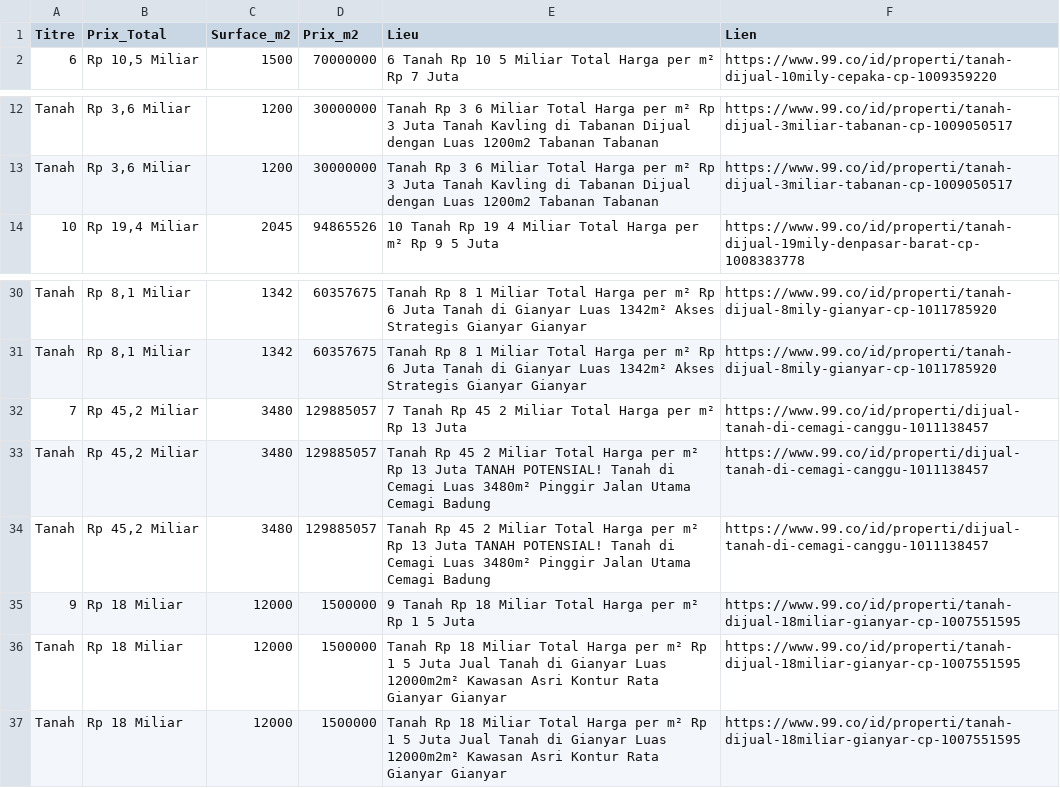
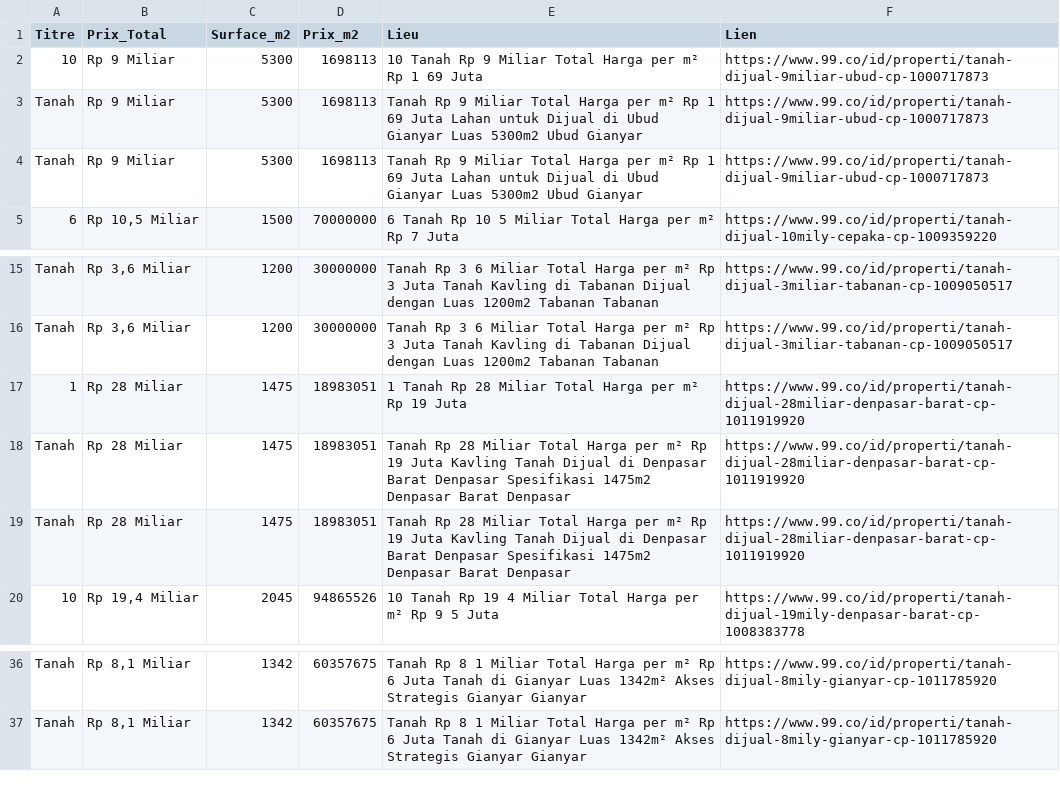
Before and after one commit to pedro432143219-prog/99co-scraper, a CSV file: resultats.csv, drawn as a sheet; only a part is shown, gaps mark what is left out; removed rows and columns are numbered as before the commit, all else as after; the diff names each change by its address in the sheet, - before the commit and + after, or states it on an @@ line.

```diff
--- a/resultats.csv
+++ b/resultats.csv
+row 2: 10 | Rp 9 Miliar | 5300 | 1698113 | 10 Tanah Rp 9 Miliar Total Harga per m² Rp 1 69 Juta | https://www.99.co/id/properti/tanah-dijual-9miliar-ubud-cp-1000717873
+row 3: Tanah | Rp 9 Miliar | 5300 | 1698113 | Tanah Rp 9 Miliar Total Harga per m² Rp 1 69 Juta Lahan untuk Dijual di Ubud Gianyar Luas 5300m2 Ubud Gianyar | https://www.99.co/id/properti/tanah-dijual-9miliar-ubud-cp-1000717873
+row 4: Tanah | Rp 9 Miliar | 5300 | 1698113 | Tanah Rp 9 Miliar Total Harga per m² Rp 1 69 Juta Lahan untuk Dijual di Ubud Gianyar Luas 5300m2 Ubud Gianyar | https://www.99.co/id/properti/tanah-dijual-9miliar-ubud-cp-1000717873
+row 17: 1 | Rp 28 Miliar | 1475 | 18983051 | 1 Tanah Rp 28 Miliar Total Harga per m² Rp 19 Juta | https://www.99.co/id/properti/tanah-dijual-28miliar-denpasar-barat-cp-1011919920
+row 18: Tanah | Rp 28 Miliar | 1475 | 18983051 | Tanah Rp 28 Miliar Total Harga per m² Rp 19 Juta Kavling Tanah Dijual di Denpasar Barat Denpasar Spesifikasi 1475m2 Denpasar Barat Denpasar | https://www.99.co/id/properti/tanah-dijual-28miliar-denpasar-barat-cp-1011919920
+row 19: Tanah | Rp 28 Miliar | 1475 | 18983051 | Tanah Rp 28 Miliar Total Harga per m² Rp 19 Juta Kavling Tanah Dijual di Denpasar Barat Denpasar Spesifikasi 1475m2 Denpasar Barat Denpasar | https://www.99.co/id/properti/tanah-dijual-28miliar-denpasar-barat-cp-1011919920
-row 32: 7 | Rp 45,2 Miliar | 3480 | 129885057 | 7 Tanah Rp 45 2 Miliar Total Harga per m² Rp 13 Juta | https://www.99.co/id/properti/dijual-tanah-di-cemagi-canggu-1011138457
-row 33: Tanah | Rp 45,2 Miliar | 3480 | 129885057 | Tanah Rp 45 2 Miliar Total Harga per m² Rp 13 Juta TANAH POTENSIAL! Tanah di Cemagi Luas 3480m² Pinggir Jalan Utama Cemagi Badung | https://www.99.co/id/properti/dijual-tanah-di-cemagi-canggu-1011138457
-row 34: Tanah | Rp 45,2 Miliar | 3480 | 129885057 | Tanah Rp 45 2 Miliar Total Harga per m² Rp 13 Juta TANAH POTENSIAL! Tanah di Cemagi Luas 3480m² Pinggir Jalan Utama Cemagi Badung | https://www.99.co/id/properti/dijual-tanah-di-cemagi-canggu-1011138457
-row 35: 9 | Rp 18 Miliar | 12000 | 1500000 | 9 Tanah Rp 18 Miliar Total Harga per m² Rp 1 5 Juta | https://www.99.co/id/properti/tanah-dijual-18miliar-gianyar-cp-1007551595
-row 36: Tanah | Rp 18 Miliar | 12000 | 1500000 | Tanah Rp 18 Miliar Total Harga per m² Rp 1 5 Juta Jual Tanah di Gianyar Luas 12000m2m² Kawasan Asri Kontur Rata Gianyar Gianyar | https://www.99.co/id/properti/tanah-dijual-18miliar-gianyar-cp-1007551595
-row 37: Tanah | Rp 18 Miliar | 12000 | 1500000 | Tanah Rp 18 Miliar Total Harga per m² Rp 1 5 Juta Jual Tanah di Gianyar Luas 12000m2m² Kawasan Asri Kontur Rata Gianyar Gianyar | https://www.99.co/id/properti/tanah-dijual-18miliar-gianyar-cp-1007551595
```
